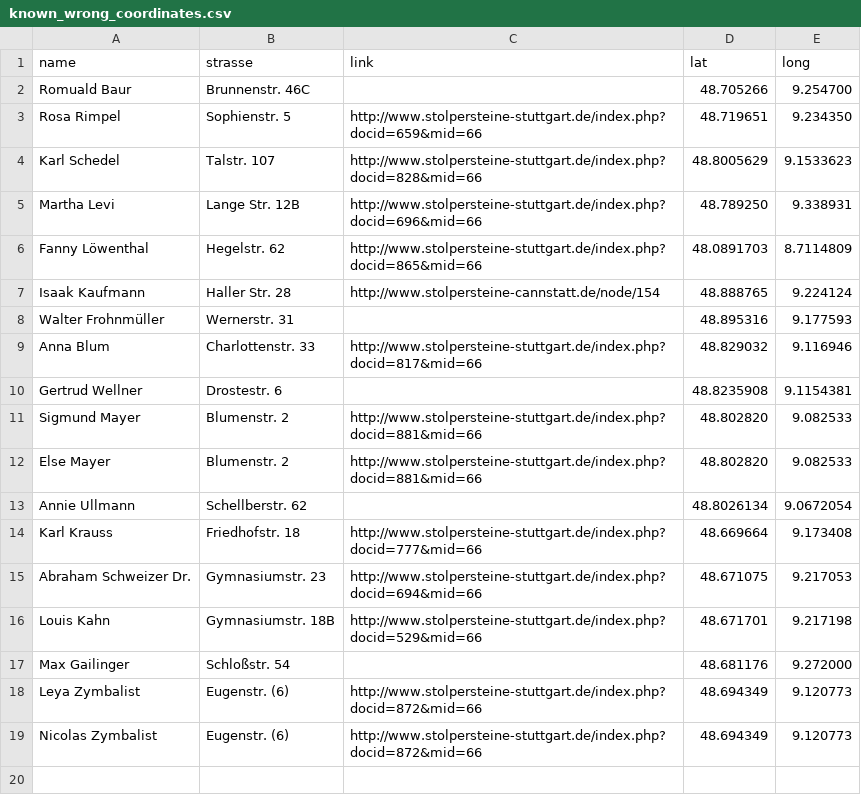
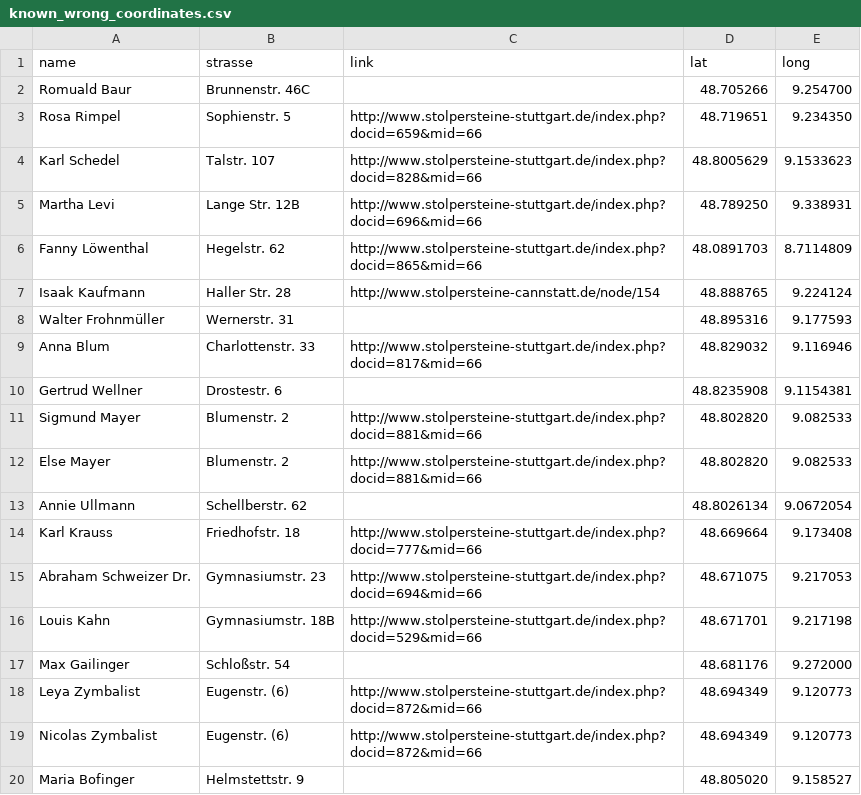
Before and after one commit to schneefisch/stolpersteine_stuttgart_parser, a CSV file: known_wrong_coordinates.csv, drawn as a sheet; the diff names each change by its address in the sheet, - before the commit and + after, or states it on an @@ line.

```diff
--- a/known_wrong_coordinates.csv
+++ b/known_wrong_coordinates.csv
+row 20: Maria Bofinger | Helmstettstr. 9 |  | 48.805020 | 9.158527
```
Also changed, not shown: 1 other file.
